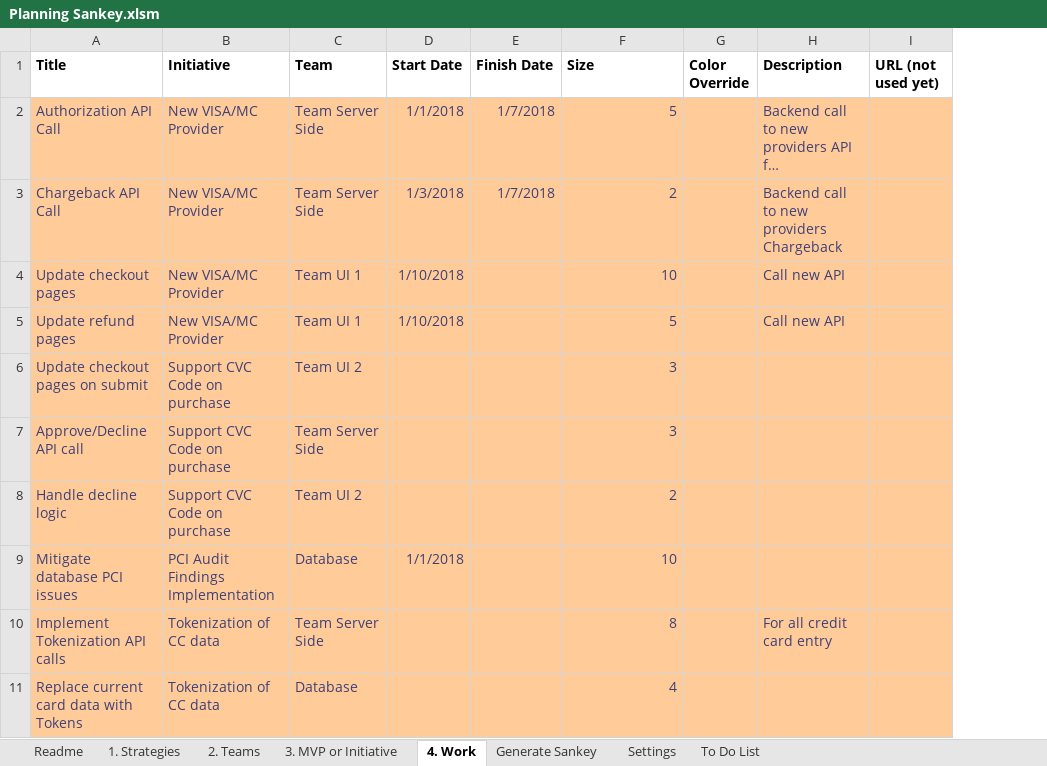
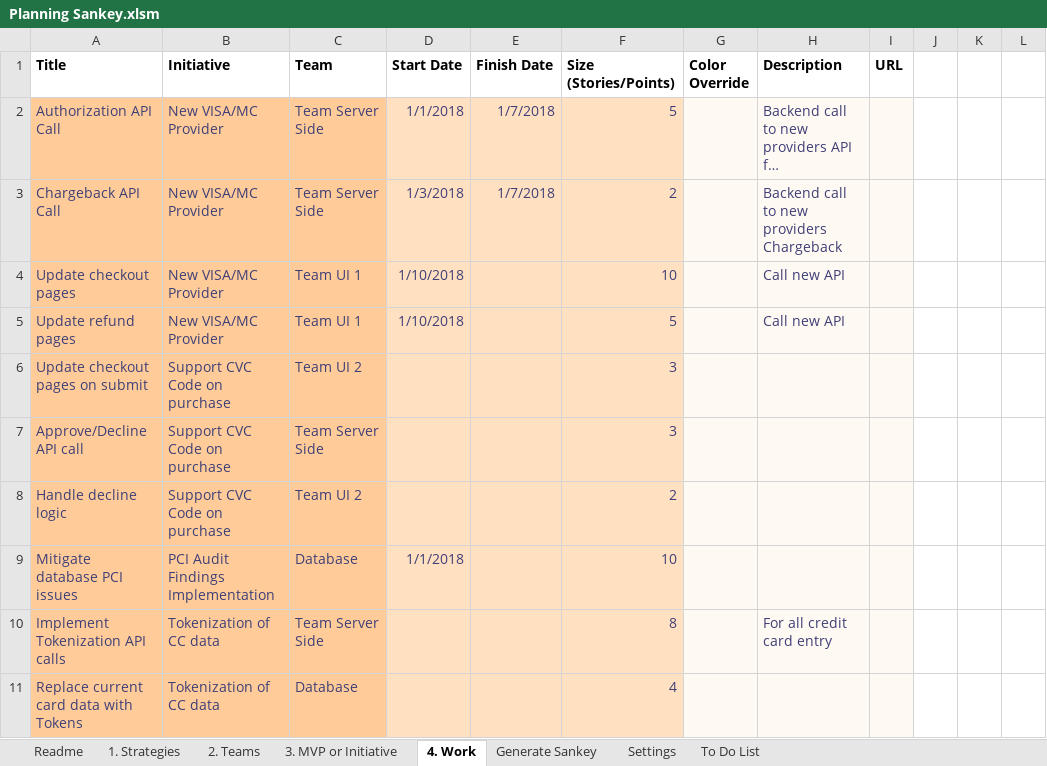
Before and after one commit to FocusedObjective/FocusedObjective.Resources, an Excel workbook: Spreadsheets/Planning Sankey.xlsm, sheet 4. Work, drawn as a sheet; only a part is shown; long unchanged cells end in …; values as stored, in another font and other column widths than the file's, no borders; charts and pictures not drawn; removed rows and columns are numbered as before the commit, all else as after; the diff covers the shown part only; the diff names each change by its address in the sheet, - before the commit and + after, or states it on an @@ line.

Commit message:
Added size forecasting and added hyperlinks

```diff
--- a/Spreadsheets/Planning Sankey.xlsm (sheet 4. Work)
+++ b/Spreadsheets/Planning Sankey.xlsm (sheet 4. Work)
-column I (URL (not used yet)), empty
+column I (URL), empty
+column J, empty
+column K, empty
+column L, empty
-F1: Size
+F1: Size (Stories/Points)
-D2:F11 fill: #FFCC99
+D2:F11 fill: #FFE0C1
-G2:H11 fill: #FFCC99
+G2:H11 fill: #FFF9F3
```
Also changed, not shown: cell formats elsewhere in this sheet, sheet 2. Teams, sheet 3. MVP or Initiative, sheet Generate Sankey, sheet 1. Strategies, sheet To Do List, charts or pictures.
